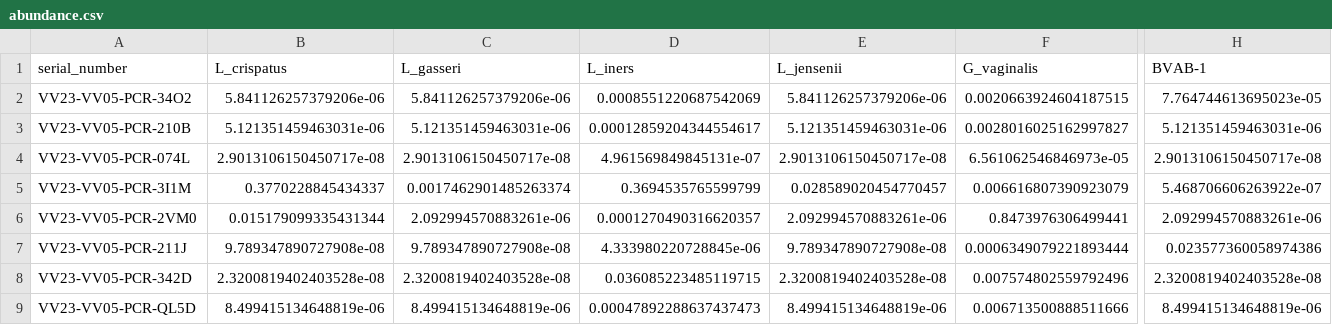
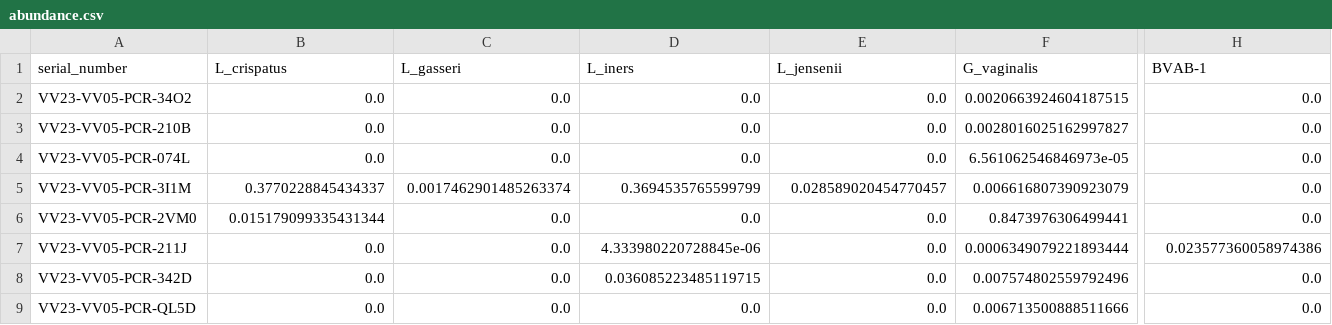
Before and after one commit to Gyungbu/vaginal_pcr, a CSV file: output/abundance.csv, drawn as a sheet; only a part is shown, gaps mark what is left out; the diff covers the shown part only; the diff names each change by its address in the sheet, - before the commit and + after, or states it on an @@ line.

Commit message:
Update the code - Undetermined or 40.1 or Tm1 <=80 -> abundance=0, append - histogram outuput data

```diff
--- a/output/abundance.csv
+++ b/output/abundance.csv
-B2 (L_crispatus): 5.841126257379206e-06
+B2 (L_crispatus): 0.0
-C2 (L_gasseri): 5.841126257379206e-06
+C2 (L_gasseri): 0.0
-D2 (L_iners): 0.0008551220687542069
+D2 (L_iners): 0.0
-E2 (L_jensenii): 5.841126257379206e-06
+E2 (L_jensenii): 0.0
-H2 (BVAB-1): 7.764744613695023e-05
+H2 (BVAB-1): 0.0
-B3 (L_crispatus): 5.121351459463031e-06
+B3 (L_crispatus): 0.0
-C3 (L_gasseri): 5.121351459463031e-06
+C3 (L_gasseri): 0.0
-D3 (L_iners): 0.00012859204344554617
+D3 (L_iners): 0.0
-E3 (L_jensenii): 5.121351459463031e-06
+E3 (L_jensenii): 0.0
-H3 (BVAB-1): 5.121351459463031e-06
+H3 (BVAB-1): 0.0
-B4 (L_crispatus): 2.9013106150450717e-08
+B4 (L_crispatus): 0.0
-C4 (L_gasseri): 2.9013106150450717e-08
+C4 (L_gasseri): 0.0
-D4 (L_iners): 4.961569849845131e-07
+D4 (L_iners): 0.0
-E4 (L_jensenii): 2.9013106150450717e-08
+E4 (L_jensenii): 0.0
-H4 (BVAB-1): 2.9013106150450717e-08
+H4 (BVAB-1): 0.0
-H5 (BVAB-1): 5.468706606263922e-07
+H5 (BVAB-1): 0.0
-C6 (L_gasseri): 2.092994570883261e-06
+C6 (L_gasseri): 0.0
-D6 (L_iners): 0.0001270490316620357
+D6 (L_iners): 0.0
-E6 (L_jensenii): 2.092994570883261e-06
+E6 (L_jensenii): 0.0
-H6 (BVAB-1): 2.092994570883261e-06
+H6 (BVAB-1): 0.0
-B7 (L_crispatus): 9.789347890727908e-08
+B7 (L_crispatus): 0.0
-C7 (L_gasseri): 9.789347890727908e-08
+C7 (L_gasseri): 0.0
-E7 (L_jensenii): 9.789347890727908e-08
+E7 (L_jensenii): 0.0
-B8 (L_crispatus): 2.3200819402403528e-08
+B8 (L_crispatus): 0.0
-C8 (L_gasseri): 2.3200819402403528e-08
+C8 (L_gasseri): 0.0
-E8 (L_jensenii): 2.3200819402403528e-08
+E8 (L_jensenii): 0.0
-H8 (BVAB-1): 2.3200819402403528e-08
+H8 (BVAB-1): 0.0
-B9 (L_crispatus): 8.499415134648819e-06
+B9 (L_crispatus): 0.0
-C9 (L_gasseri): 8.499415134648819e-06
+C9 (L_gasseri): 0.0
-D9 (L_iners): 0.00047892288637437473
+D9 (L_iners): 0.0
-E9 (L_jensenii): 8.499415134648819e-06
+E9 (L_jensenii): 0.0
-H9 (BVAB-1): 8.499415134648819e-06
+H9 (BVAB-1): 0.0
```
Also changed, not shown: 89 edited cells elsewhere in this file, input/db_abundance.csv, output/eval.csv, 4 other files.
